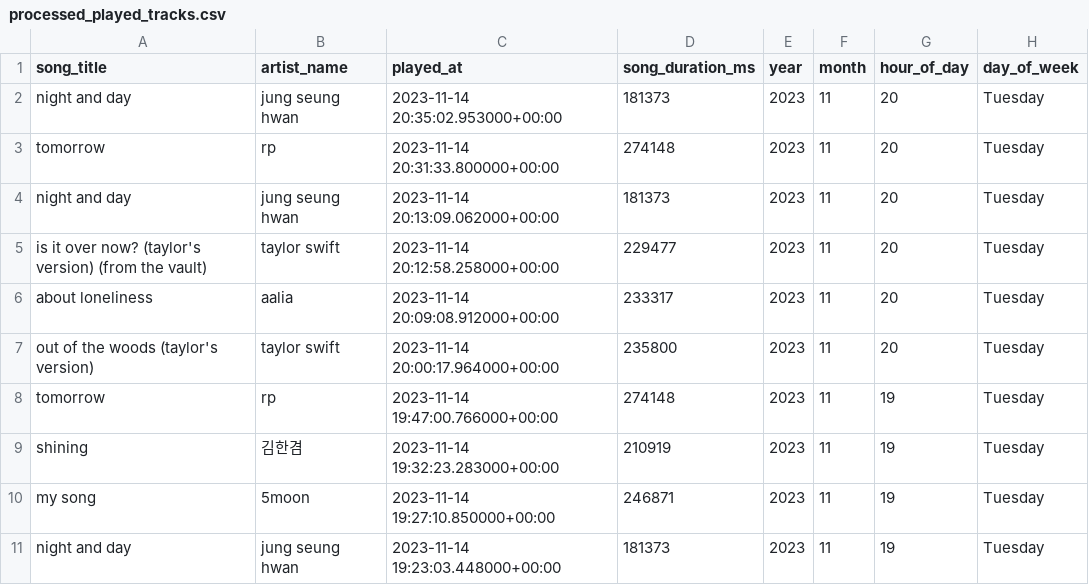
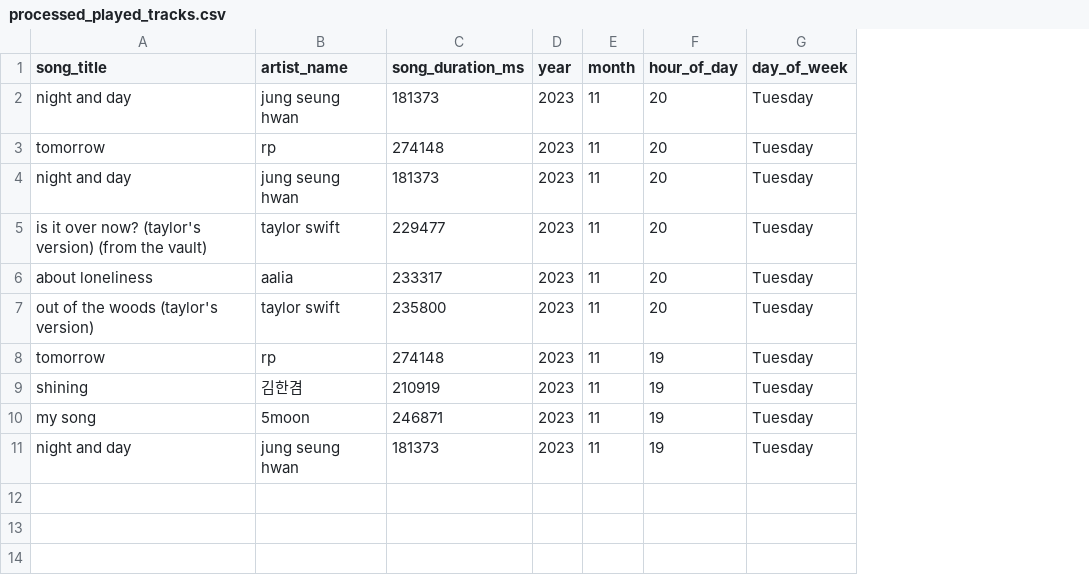
Before and after one commit to rnimisha/spotify-data-pipeline, a CSV file: data/processed/processed_played_tracks.csv, drawn as a sheet; the diff names each change by its address in the sheet, - before the commit and + after, or states it on an @@ line.

Commit message:
feat: remove unused df column

```diff
--- a/data/processed/processed_played_tracks.csv
+++ b/data/processed/processed_played_tracks.csv
-column C (played_at), rows 2-11: 2023-11-14 20:35:02.953000+00:00 | 2023-11-14 20:31:33.800000+00:00 | 2023-11-14 20:13:09.062000+00:00 | 2023-11-14 20:12:58.258000+00:00 | 2023-11-14 20:09:08.912000+00:00 | 2023-11-14 20:00:17.964000+00:00 | 2023-11-14 19:47:00.766000+00:00 | 2023-11-14 19:32:23.283000+00:00 | 2023-11-14 19:27:10.850000+00:00 | 2023-11-14 19:23:03.448000+00:00
```
Also changed, not shown: 1 other file.
